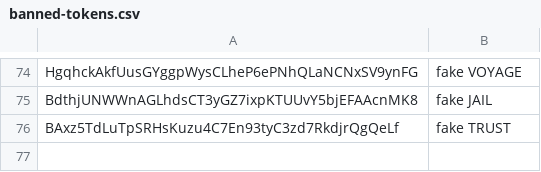
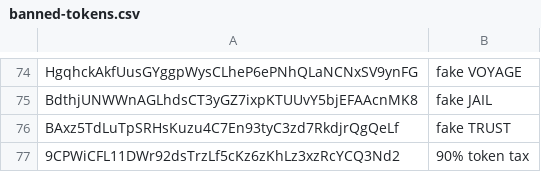
Before and after one commit to biuuisyou/tokens-public, a CSV file: banned-tokens.csv, drawn as a sheet; only a part is shown, gaps mark what is left out.

Commit message:
Update banned-tokens.csv

```diff
--- a/banned-tokens.csv
+++ b/banned-tokens.csv
@@ -76 +76,2 @@ BdthjUNWWnAGLhdsCT3yGZ7ixpKTUUvY5bjEFAAcnMK8, fake JAIL
 BAxz5TdLuTpSRHsKuzu4C7En93tyC3zd7RkdjrQgQeLf, fake TRUST
+9CPWiCFL11DWr92dsTrzLf5cKz6zKhLz3xzRcYCQ3Nd2, 90% token tax
```
